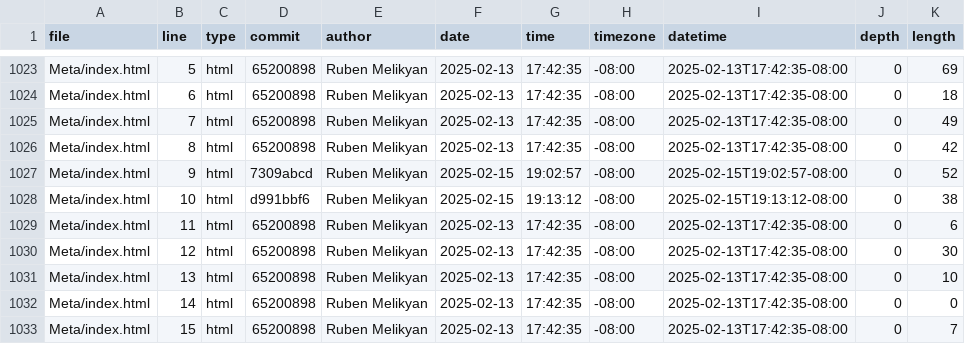
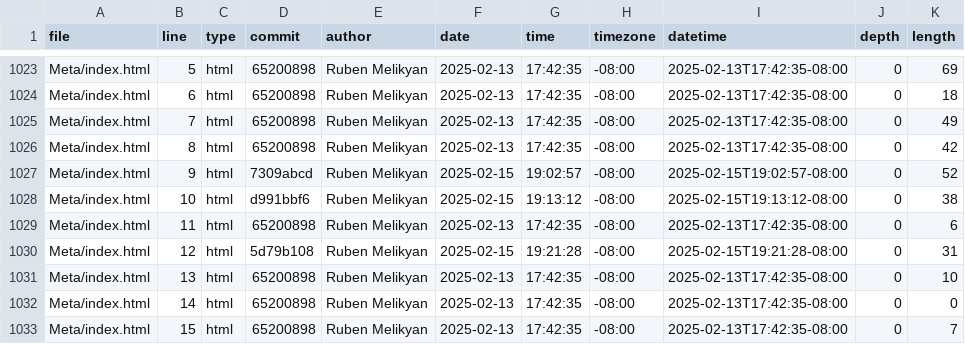
Before and after one commit to rumelikyan/portfolio, a CSV file: meta/loc.csv, drawn as a sheet; only a part is shown, gaps mark what is left out.

```diff
--- a/meta/loc.csv
+++ b/meta/loc.csv
@@ -1029,3 +1029,3 @@ Meta/index.html,10,html,d991bbf6,Ruben Melikyan,2025-02-15,19:13:12,-08:00,2025-
 Meta/index.html,11,html,65200898,Ruben Melikyan,2025-02-13,17:42:35,-08:00,2025-02-13T17:42:35-08:00,0,6
-Meta/index.html,12,html,65200898,Ruben Melikyan,2025-02-13,17:42:35,-08:00,2025-02-13T17:42:35-08:00,0,30
+Meta/index.html,12,html,5d79b108,Ruben Melikyan,2025-02-15,19:21:28,-08:00,2025-02-15T19:21:28-08:00,0,31
 Meta/index.html,13,html,65200898,Ruben Melikyan,2025-02-13,17:42:35,-08:00,2025-02-13T17:42:35-08:00,0,10
```
